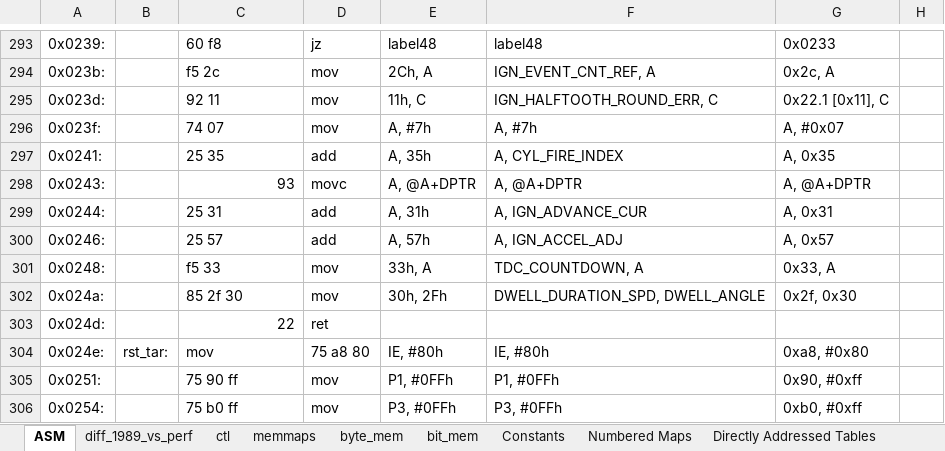
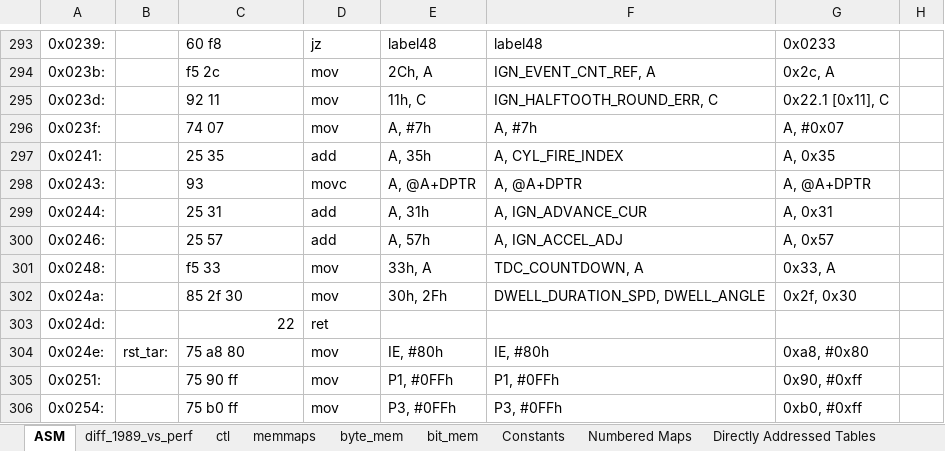
Before and after one commit to whalenlg/944turbo_dme_klr, an Excel workbook: dme/disassemble/disassemble1989.xlsx, sheet ASM, drawn as a sheet; only a part is shown, gaps mark what is left out; values as stored, in another font and other column widths than the file's, no borders; the diff names each change by its address in the sheet, - before the commit and + after, or states it on an @@ line.

Commit message:
fix typos in xlsx

```diff
--- a/dme/disassemble/disassemble1989.xlsx (sheet ASM)
+++ b/dme/disassemble/disassemble1989.xlsx (sheet ASM)
-C298 alignment: right
+C298 alignment: left
-C304: mov
+C304: 75 a8 80
-D304: 75 a8 80
+D304: mov
```
Also changed, not shown: dme/disassemble/disassemble1986.xlsx, dme/disassemble/disassembleperformance.xlsx, 1 other file.
